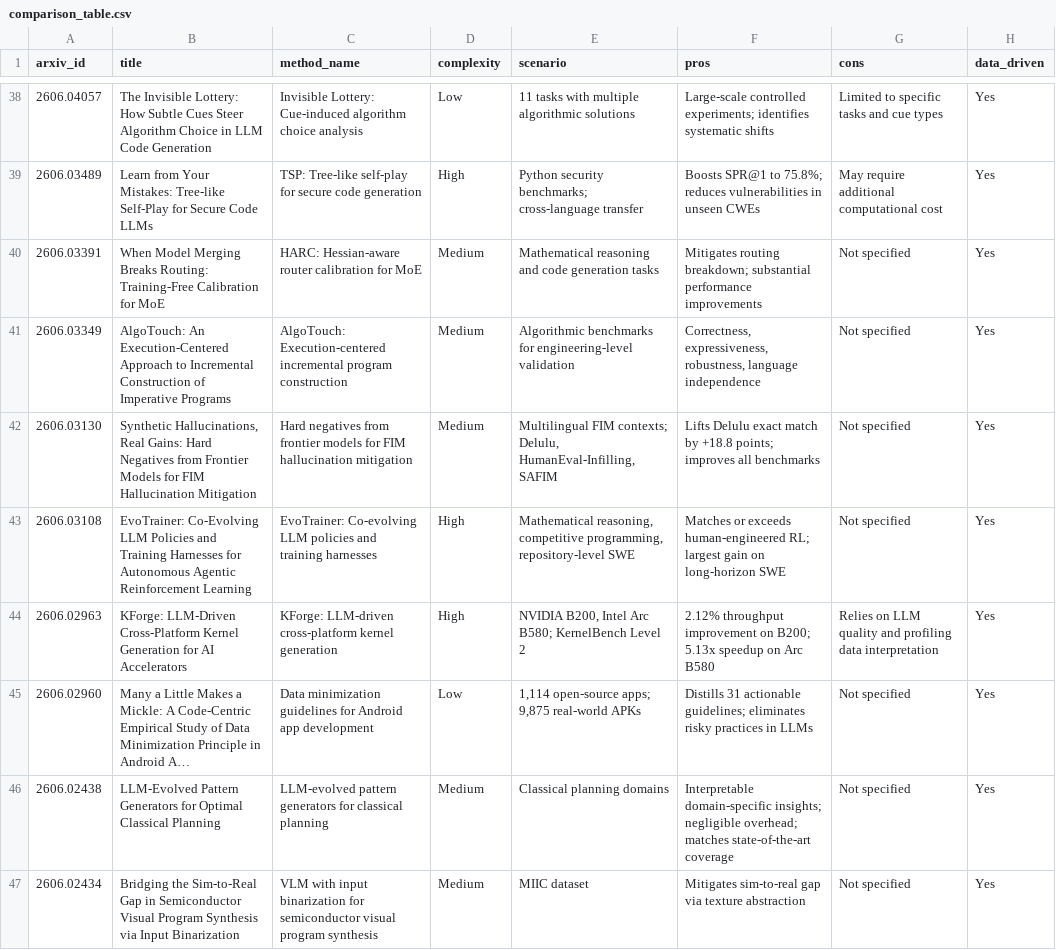
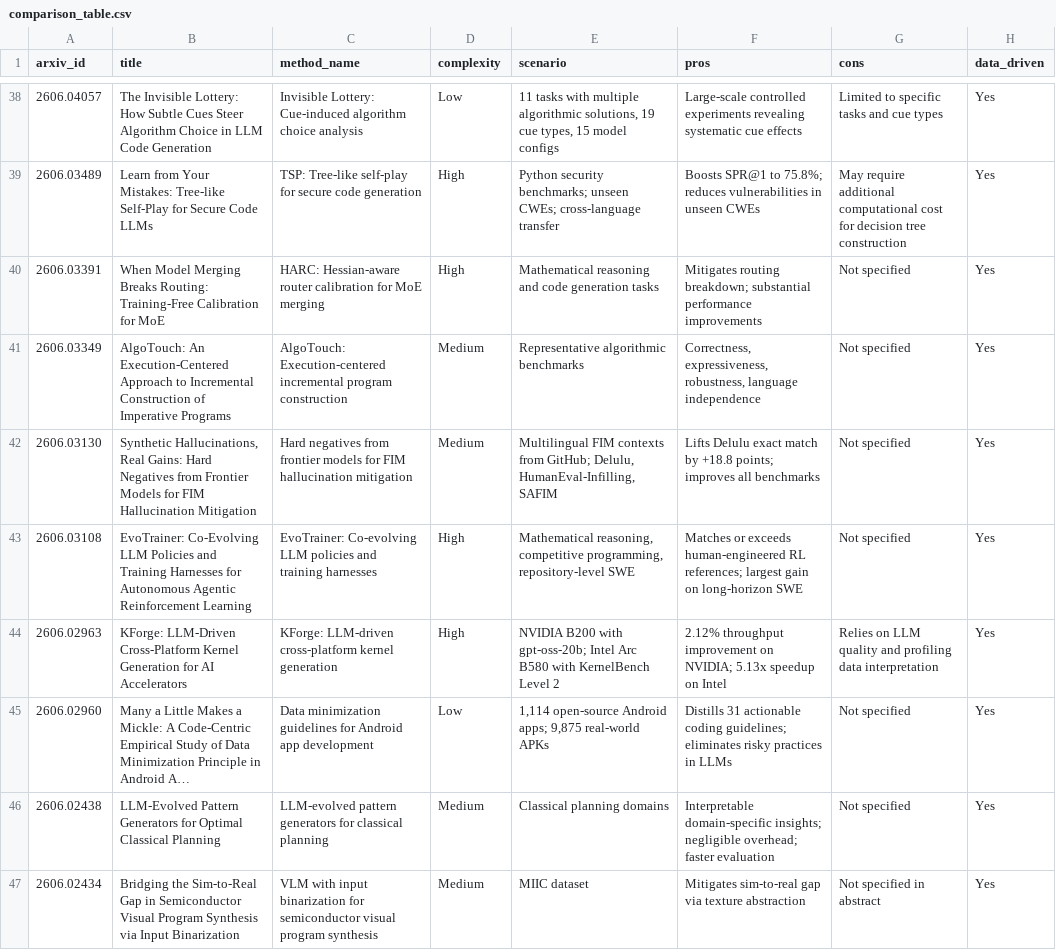
Before and after one commit to kulapila/-, a CSV file: data/comparison_table.csv, drawn as a sheet; only a part is shown, gaps mark what is left out; long unchanged cells end in …; the diff covers the shown part only; the diff names each change by its address in the sheet, - before the commit and + after, or states it on an @@ line.

```diff
--- a/data/comparison_table.csv
+++ b/data/comparison_table.csv
-E38 (scenario): …multiple algorithmic solutions
+E38 (scenario): …multiple algorithmic solutions, 19 cue types, 15 model configs
-F38 (pros): Large-scale controlled experiments; identifies systematic shifts
+F38 (pros): Large-scale controlled experiments revealing systematic cue effects
-E39 (scenario): …security benchmarks; cross-language transfer
+E39 (scenario): …security benchmarks; unseen CWEs; cross-language transfer
-G39 (cons): …computational cost
+G39 (cons): …computational cost for decision tree construction
-C40 (method_name): …for MoE
+C40 (method_name): …for MoE merging
-D40 (complexity): Medium
+D40 (complexity): High
-E41 (scenario): Algorithmic benchmarks for engineering-level validation
+E41 (scenario): Representative algorithmic benchmarks
-E42 (scenario): Multilingual FIM contexts; Delulu, HumanEval-Infilling,…
+E42 (scenario): Multilingual FIM contexts from GitHub; Delulu, HumanEval-Infilling,…
-F43 (pros): …exceeds human-engineered RL; largest gain…
+F43 (pros): …exceeds human-engineered RL references; largest gain…
-E44 (scenario): NVIDIA B200, Intel Arc B580; KernelBench Level…
+E44 (scenario): NVIDIA B200 with gpt-oss-20b; Intel Arc B580 with KernelBench Level…
-F44 (pros): …improvement on B200; 5.13x speedup on Arc B580
+F44 (pros): …improvement on NVIDIA; 5.13x speedup on Intel
-E45 (scenario): 1,114 open-source apps; 9,875…
+E45 (scenario): 1,114 open-source Android apps; 9,875…
-F45 (pros): …31 actionable guidelines; eliminates…
+F45 (pros): …31 actionable coding guidelines; eliminates…
-F46 (pros): …negligible overhead; matches state-of-the-art coverage
+F46 (pros): …negligible overhead; faster evaluation
-G47 (cons): Not specified
+G47 (cons): Not specified in abstract
```
Also changed, not shown: 4 added rows and 114 edited cells elsewhere in this file, 8 other files.
